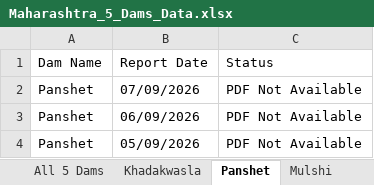
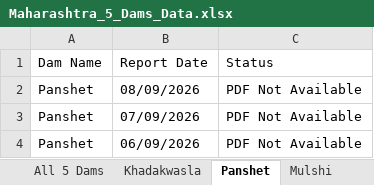
Before and after one commit to psdtech07-pixel/Dam-Database, an Excel workbook: Maharashtra_5_Dams_Data.xlsx, sheet Panshet, drawn as a sheet; values as stored, in another font and other column widths than the file's, no borders; removed rows and columns are numbered as before the commit, all else as after; the diff names each change by its address in the sheet, - before the commit and + after, or states it on an @@ line.

```diff
--- a/Maharashtra_5_Dams_Data.xlsx (sheet Panshet)
+++ b/Maharashtra_5_Dams_Data.xlsx (sheet Panshet)
+row 2: Panshet | 08/09/2026 | PDF Not Available
-row 4: Panshet | 05/09/2026 | PDF Not Available
```
Also changed, not shown: sheet All 5 Dams, sheet Mulshi, sheet Temghar, sheet Gunjawani, sheet Khadakwasla, 3 other files.
